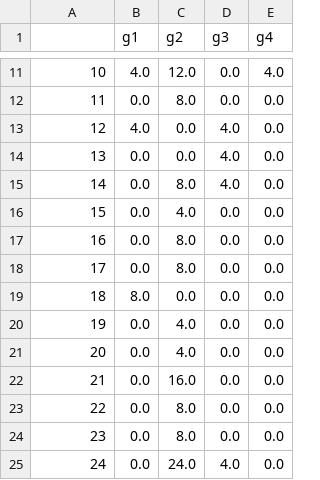
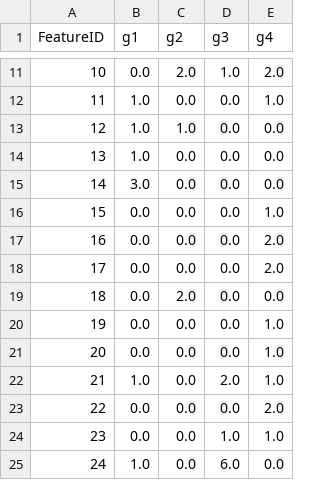
Before and after one commit to meotism/Quality_Assessment_Review, a CSV file: static/uploads/eachgroup_feature.csv, drawn as a sheet; only a part is shown, gaps mark what is left out; the diff covers the shown part only.

```diff
--- a/static/uploads/eachgroup_feature.csv
+++ b/static/uploads/eachgroup_feature.csv
@@ -1 +1 @@
-,g1,g2,g3,g4
+FeatureID,g1,g2,g3,g4
@@ -11,15 +11,15 @@
-10,4.0,12.0,0.0,4.0
-11,0.0,8.0,0.0,0.0
-12,4.0,0.0,4.0,0.0
-13,0.0,0.0,4.0,0.0
-14,0.0,8.0,4.0,0.0
-15,0.0,4.0,0.0,0.0
-16,0.0,8.0,0.0,0.0
-17,0.0,8.0,0.0,0.0
-18,8.0,0.0,0.0,0.0
-19,0.0,4.0,0.0,0.0
-20,0.0,4.0,0.0,0.0
-21,0.0,16.0,0.0,0.0
-22,0.0,8.0,0.0,0.0
-23,0.0,8.0,0.0,0.0
-24,0.0,24.0,4.0,0.0
+10,0.0,2.0,1.0,2.0
+11,1.0,0.0,0.0,1.0
+12,1.0,1.0,0.0,0.0
+13,1.0,0.0,0.0,0.0
+14,3.0,0.0,0.0,0.0
+15,0.0,0.0,0.0,1.0
+16,0.0,0.0,0.0,2.0
+17,0.0,0.0,0.0,2.0
+18,0.0,2.0,0.0,0.0
+19,0.0,0.0,0.0,1.0
+20,0.0,0.0,0.0,1.0
+21,1.0,0.0,2.0,1.0
+22,0.0,0.0,0.0,2.0
+23,0.0,0.0,1.0,1.0
+24,1.0,0.0,6.0,0.0
```
Also changed, not shown: 31 edited cells elsewhere in this file, static/uploads/result.csv, static/uploads/wg_eachgroup_feature.csv, 1 other file.
